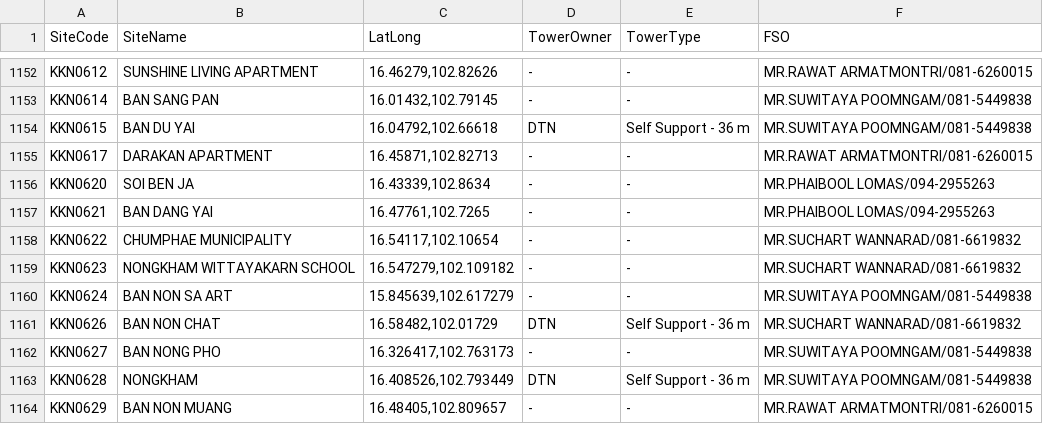
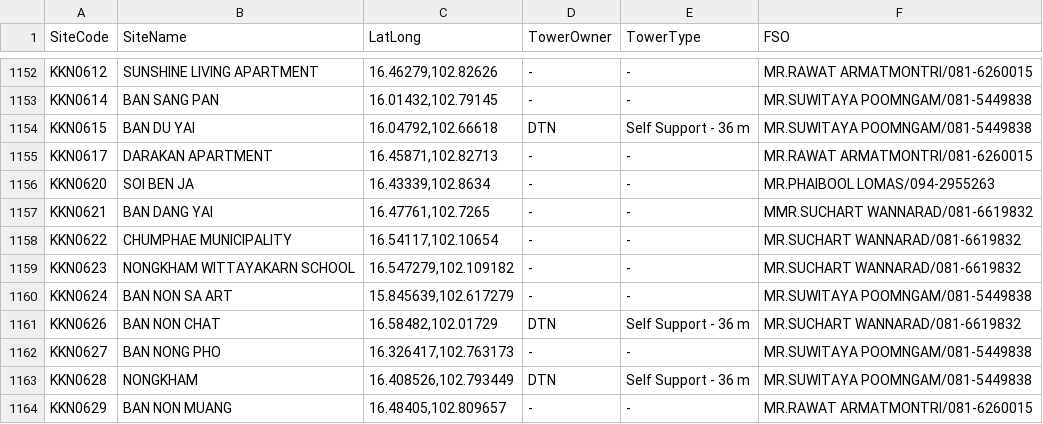
Before and after one commit to chapeach/linebotran, a CSV file: db_site_dtac.csv, drawn as a sheet; only a part is shown, gaps mark what is left out.

Commit message:
Update db_site_dtac.csv
revise fso 08-Aug-22

```diff
--- a/db_site_dtac.csv
+++ b/db_site_dtac.csv
@@ -1156,3 +1156,3 @@ KKN0617,DARAKAN APARTMENT,"16.45871,102.82713",-,-,MR.RAWAT ARMATMONTRI/081-6260
 KKN0620,SOI BEN JA,"16.43339,102.8634",-,-,MR.PHAIBOOL LOMAS/094-2955263
-KKN0621,BAN DANG YAI,"16.47761,102.7265",-,-,MR.PHAIBOOL LOMAS/094-2955263
+KKN0621,BAN DANG YAI,"16.47761,102.7265",-,-,MMR.SUCHART WANNARAD/081-6619832
 KKN0622,CHUMPHAE MUNICIPALITY,"16.54117,102.10654",-,-,MR.SUCHART WANNARAD/081-6619832
```
